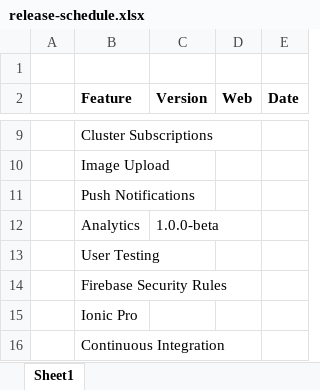
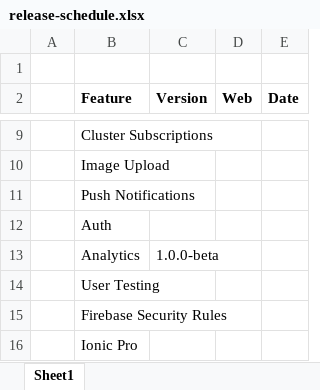
Before and after one commit to andre-davcev/theory-network-firefly, an Excel workbook: apps/docs-firefly/release-schedule.xlsx, sheet Sheet1, drawn as a sheet; only a part is shown, gaps mark what is left out; the shorter side is filled out with more unchanged rows; values as stored, in another font and other column widths than the file's, no borders; the diff names each change by its address in the sheet, - before the commit and + after, or states it on an @@ line.

```diff
--- a/apps/docs-firefly/release-schedule.xlsx (sheet Sheet1)
+++ b/apps/docs-firefly/release-schedule.xlsx (sheet Sheet1)
+row 12:  | Auth
```
Also changed, not shown: 1 other file.
